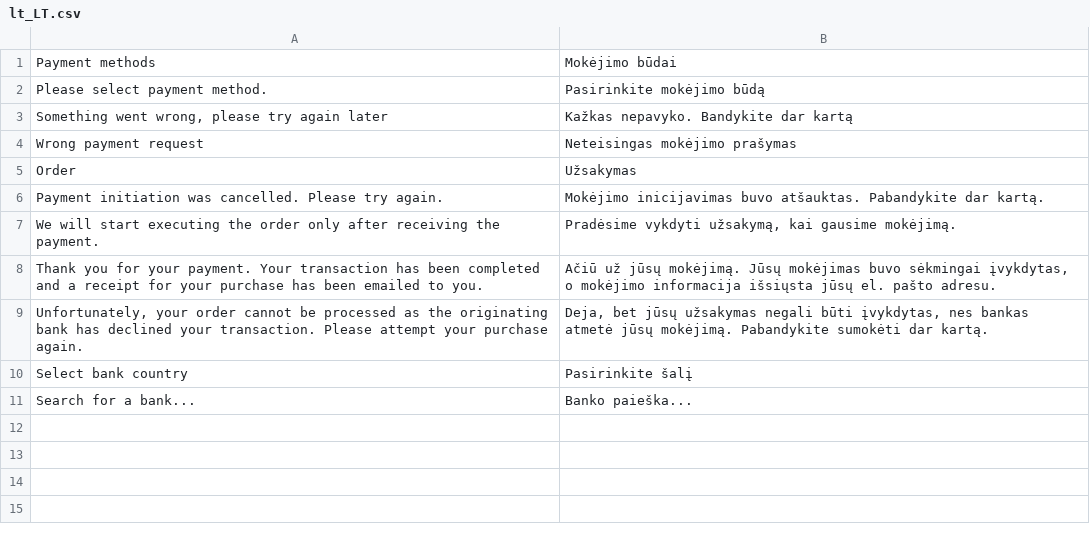
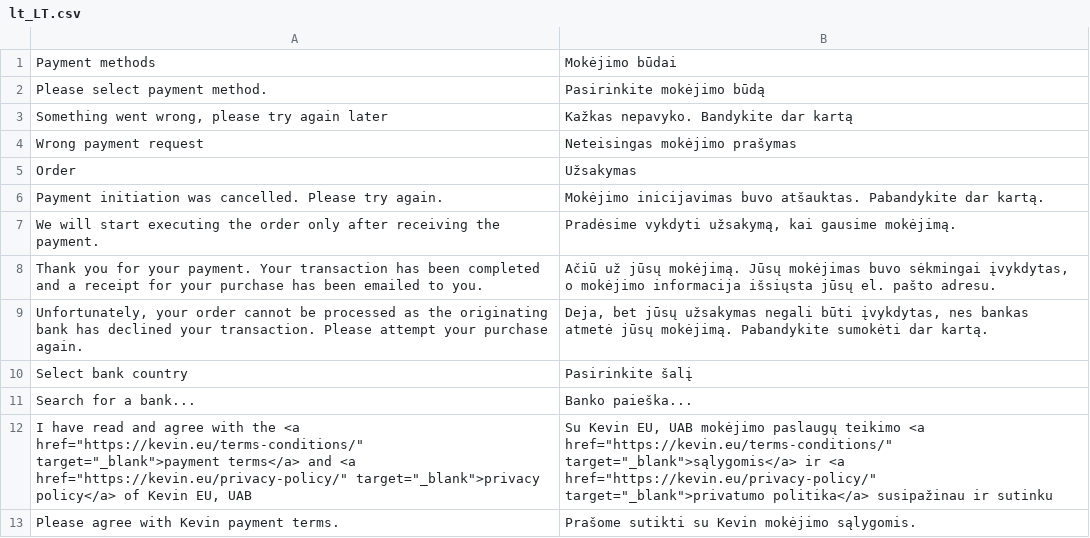
Before and after one commit to getkevin/kevin-magento2, a CSV file: i18n/lt_LT.csv, drawn as a sheet; the diff names each change by its address in the sheet, - before the commit and + after, or states it on an @@ line.

```diff
--- a/i18n/lt_LT.csv
+++ b/i18n/lt_LT.csv
+row 12: I have read and agree with the <a href="https://kevin.eu/terms-conditions/" target="_blank">payment terms</a> and <a href="https://kevin.eu/privacy-policy/" target="_blank">privacy policy</a> of Kevin EU, UAB | Su Kevin EU, UAB mokėjimo paslaugų teikimo <a href="https://kevin.eu/terms-conditions/" target="_blank">sąlygomis</a> ir <a href="https://kevin.eu/privacy-policy/" target="_blank">privatumo politika</a> susipažinau ir sutinku
+row 13: Please agree with Kevin payment terms. | Prašome sutikti su Kevin mokėjimo sąlygomis.
```
Also changed, not shown: 26 other files.
